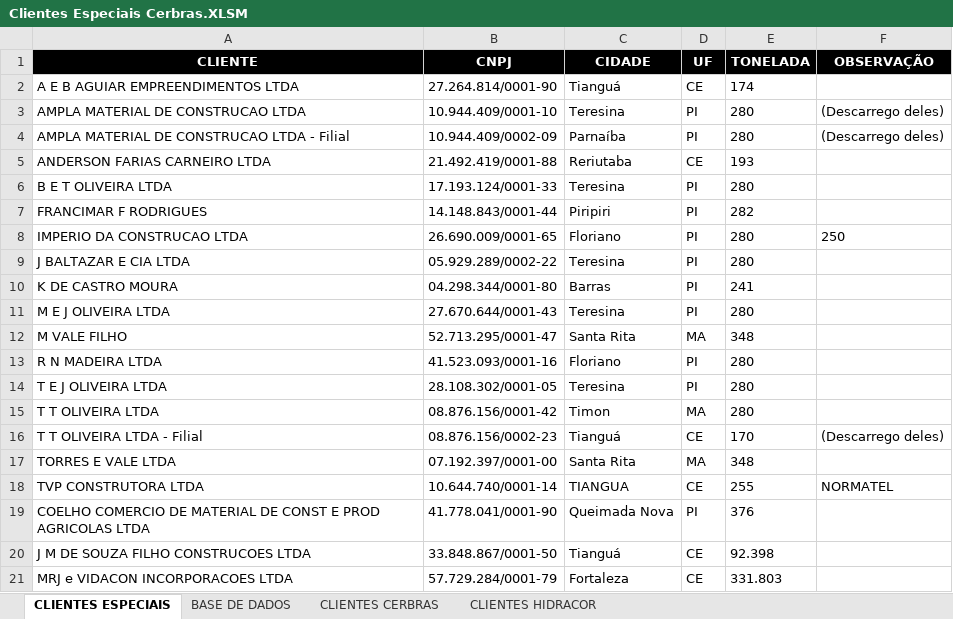
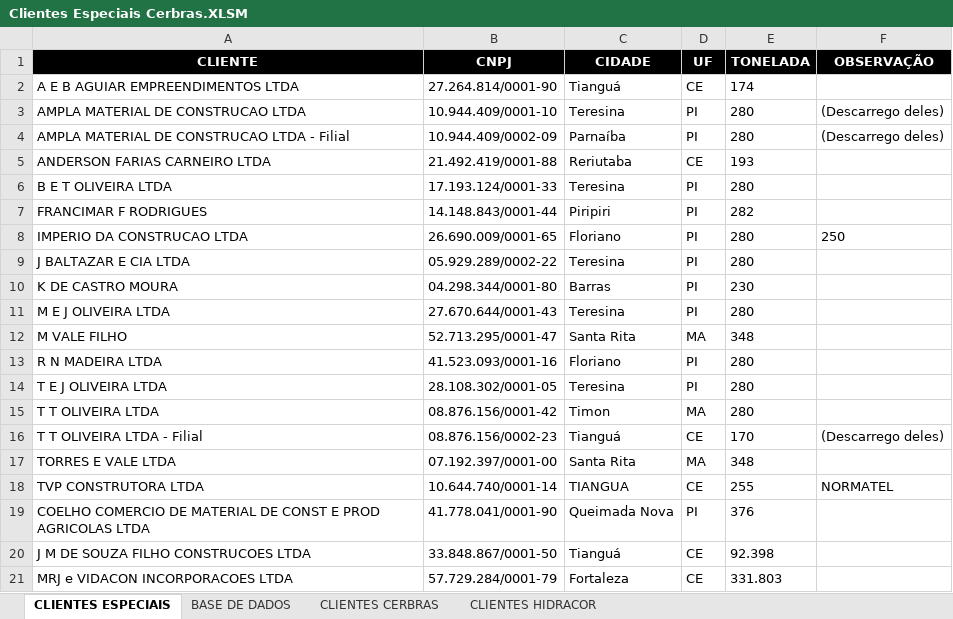
Before and after one commit to WillianDev99/midas-log, an Excel workbook: public/Clientes Especiais Cerbras.XLSM, sheet CLIENTES ESPECIAIS, drawn as a sheet; values as stored, in another font and other column widths than the file's, no borders; conditional formats and table styles not drawn; the diff names each change by its address in the sheet, - before the commit and + after, or states it on an @@ line.

Commit message:
chore: atualizar arquivo Clientes Especiais Cerbras.XLSM

```diff
--- a/public/Clientes Especiais Cerbras.XLSM (sheet CLIENTES ESPECIAIS)
+++ b/public/Clientes Especiais Cerbras.XLSM (sheet CLIENTES ESPECIAIS)
-E10 (TONELADA): 241
+E10 (TONELADA): 230
```
